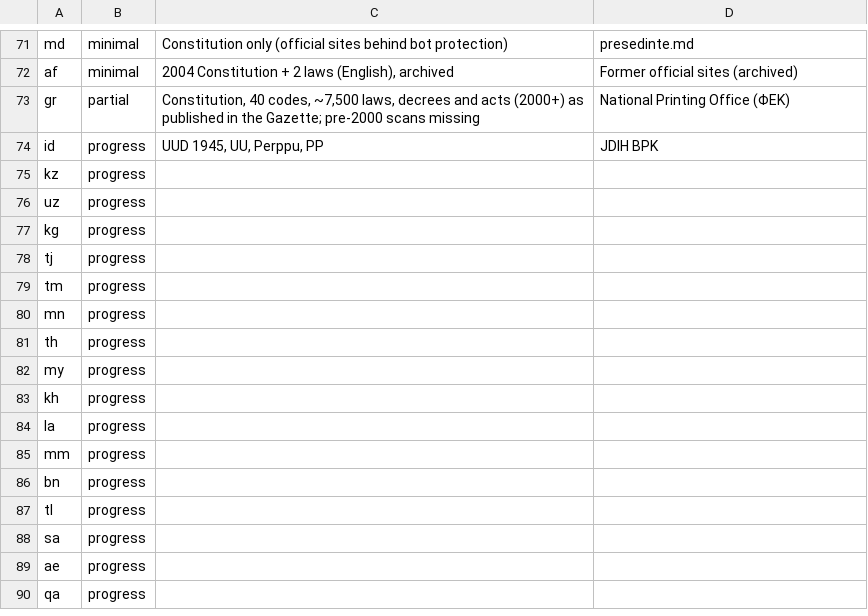
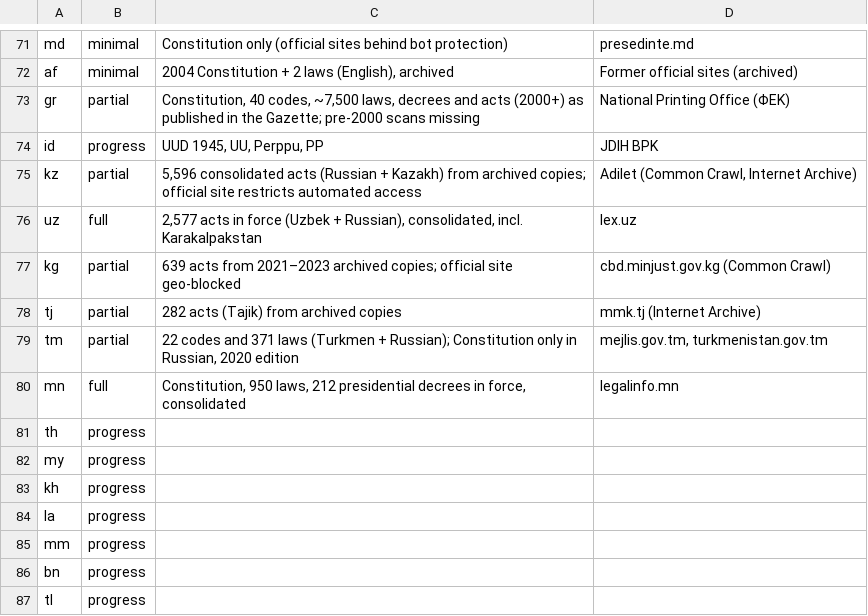
Before and after one commit to LawCodex/.github, a TSV file: scripts/status.tsv, drawn as a sheet; only a part is shown, gaps mark what is left out; the shorter side is filled out with more unchanged rows.

```diff
--- a/scripts/status.tsv
+++ b/scripts/status.tsv
@@ -74,8 +74,8 @@ gr	partial	Constitution, 40 codes, ~7,500 laws, decrees and acts (2000+) as publ
 id	progress	UUD 1945, UU, Perppu, PP	JDIH BPK
-kz	progress			
-uz	progress			
-kg	progress			
-tj	progress			
-tm	progress			
-mn	progress			
+kz	partial	5,596 consolidated acts (Russian + Kazakh) from archived copies; official site restricts automated access	Adilet (Common Crawl, Internet Archive)
+uz	full	2,577 acts in force (Uzbek + Russian), consolidated, incl. Karakalpakstan	lex.uz
+kg	partial	639 acts from 2021–2023 archived copies; official site geo-blocked	cbd.minjust.gov.kg (Common Crawl)
+tj	partial	282 acts (Tajik) from archived copies	mmk.tj (Internet Archive)
+tm	partial	22 codes and 371 laws (Turkmen + Russian); Constitution only in Russian, 2020 edition	mejlis.gov.tm, turkmenistan.gov.tm
+mn	full	Constitution, 950 laws, 212 presidential decrees in force, consolidated	legalinfo.mn
 th	progress			
```
Also changed, not shown: 1 other file.
